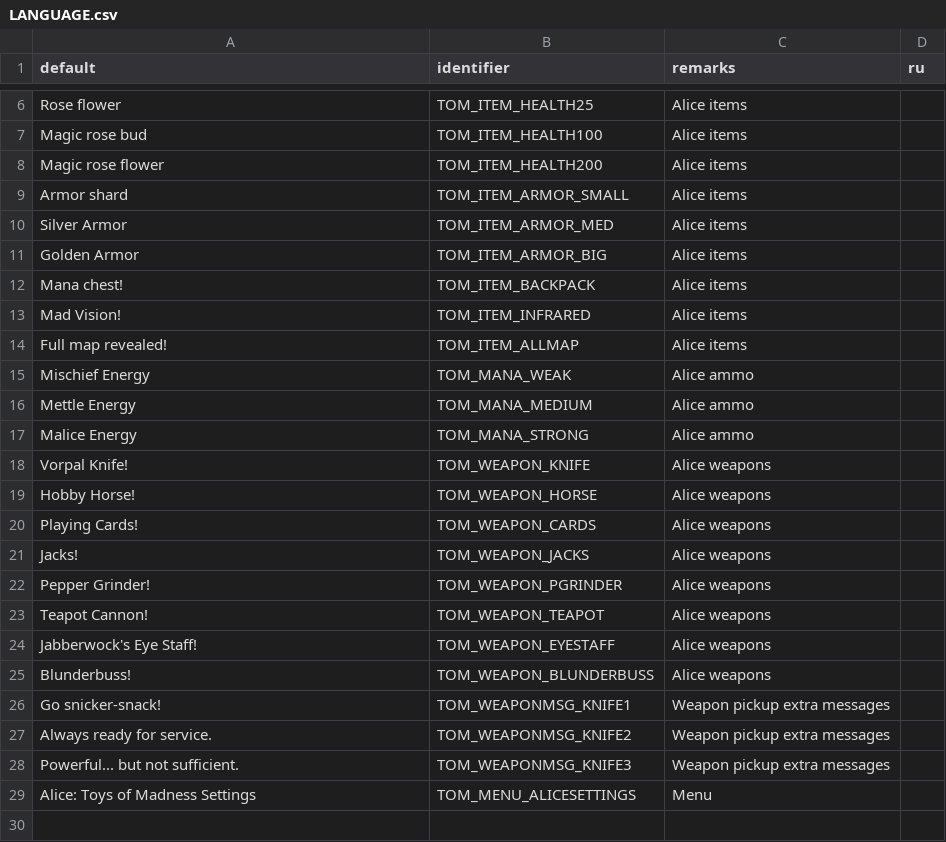
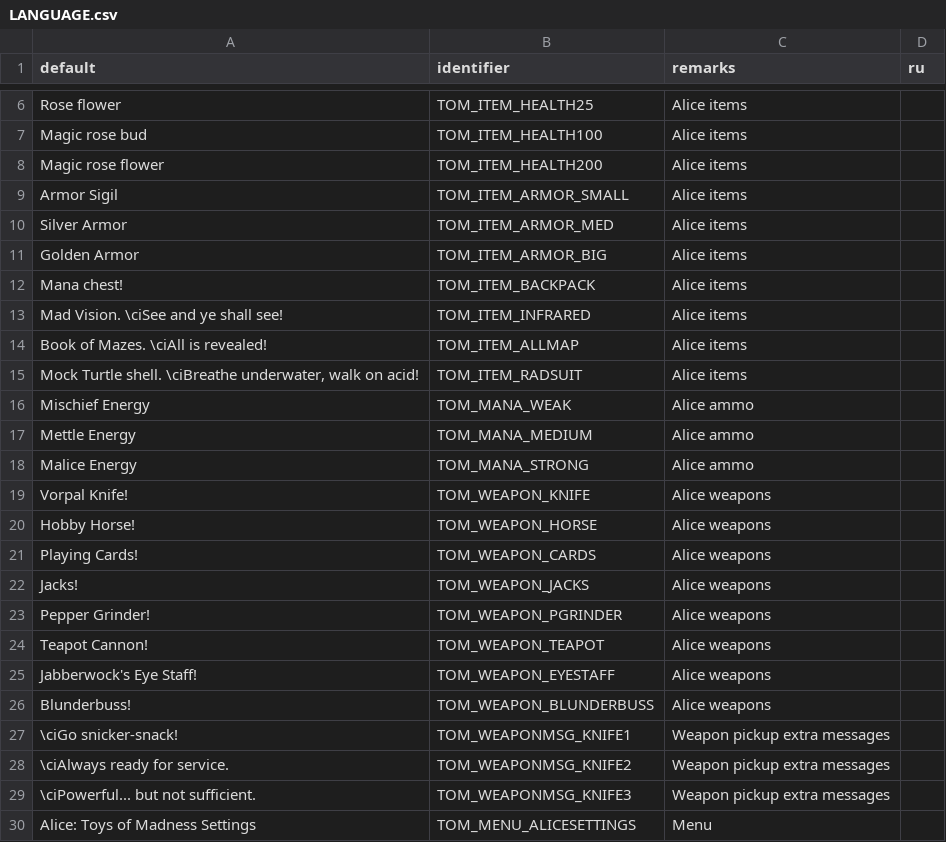
Before and after one commit to jekyllgrim/Alice-Toys-of-Madness, a CSV file: LANGUAGE.csv, drawn as a sheet; only a part is shown, gaps mark what is left out.

Commit message:
Update LANGUAGE.csv

```diff
--- a/LANGUAGE.csv
+++ b/LANGUAGE.csv
@@ -8,3 +8,3 @@ Magic rose bud,TOM_ITEM_HEALTH100,Alice items,
 Magic rose flower,TOM_ITEM_HEALTH200,Alice items,
-Armor shard,TOM_ITEM_ARMOR_SMALL,Alice items,
+Armor Sigil,TOM_ITEM_ARMOR_SMALL,Alice items,
 Silver Armor,TOM_ITEM_ARMOR_MED,Alice items,
@@ -12,4 +12,5 @@ Golden Armor,TOM_ITEM_ARMOR_BIG,Alice items,
 Mana chest!,TOM_ITEM_BACKPACK,Alice items,
-Mad Vision!,TOM_ITEM_INFRARED,Alice items,
-Full map revealed!,TOM_ITEM_ALLMAP,Alice items,
+Mad Vision. \ciSee and ye shall see!,TOM_ITEM_INFRARED,Alice items,
+Book of Mazes. \ciAll is revealed!,TOM_ITEM_ALLMAP,Alice items,
+"Mock Turtle shell. \ciBreathe underwater, walk on acid!",TOM_ITEM_RADSUIT,Alice items,
 Mischief Energy,TOM_MANA_WEAK,Alice ammo,
@@ -25,5 +26,5 @@ Jabberwock's Eye Staff!,TOM_WEAPON_EYESTAFF,Alice weapons,
 Blunderbuss!,TOM_WEAPON_BLUNDERBUSS,Alice weapons,
-Go snicker-snack!,TOM_WEAPONMSG_KNIFE1,Weapon pickup extra messages,
-Always ready for service.,TOM_WEAPONMSG_KNIFE2,Weapon pickup extra messages,
-Powerful... but not sufficient.,TOM_WEAPONMSG_KNIFE3,Weapon pickup extra messages,
+\ciGo snicker-snack!,TOM_WEAPONMSG_KNIFE1,Weapon pickup extra messages,
+\ciAlways ready for service.,TOM_WEAPONMSG_KNIFE2,Weapon pickup extra messages,
+\ciPowerful... but not sufficient.,TOM_WEAPONMSG_KNIFE3,Weapon pickup extra messages,
 Alice: Toys of Madness Settings,TOM_MENU_ALICESETTINGS,Menu,
```
